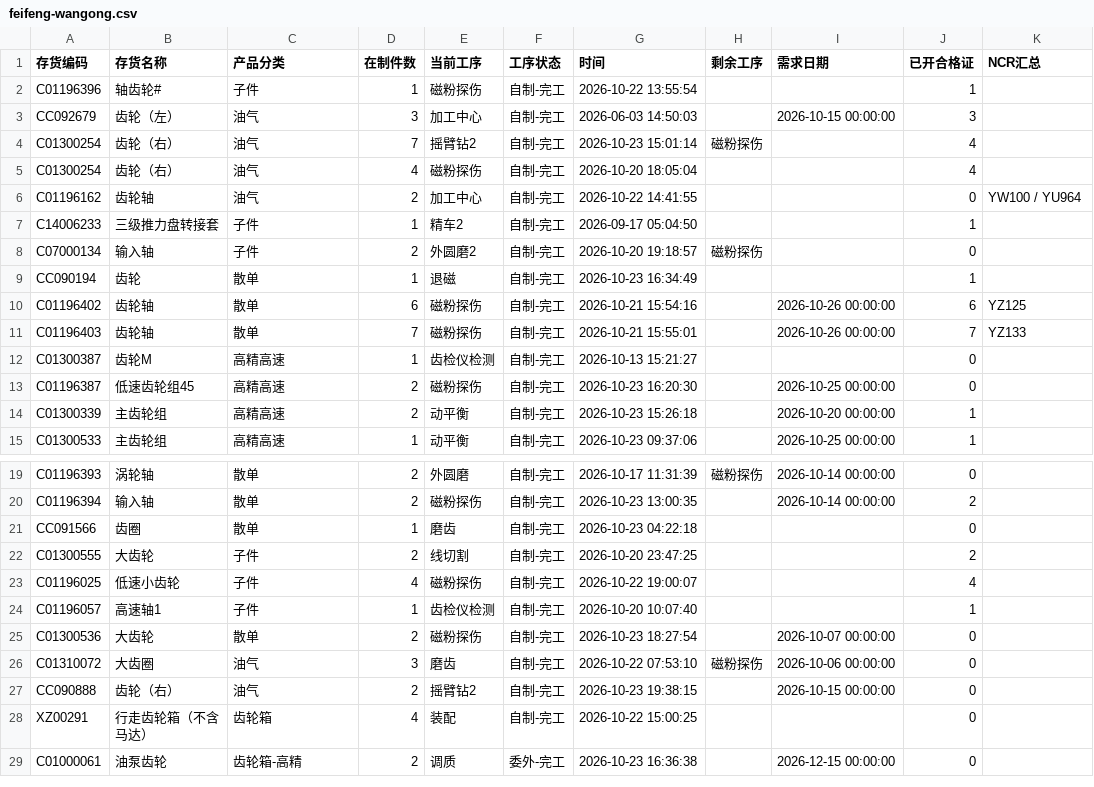
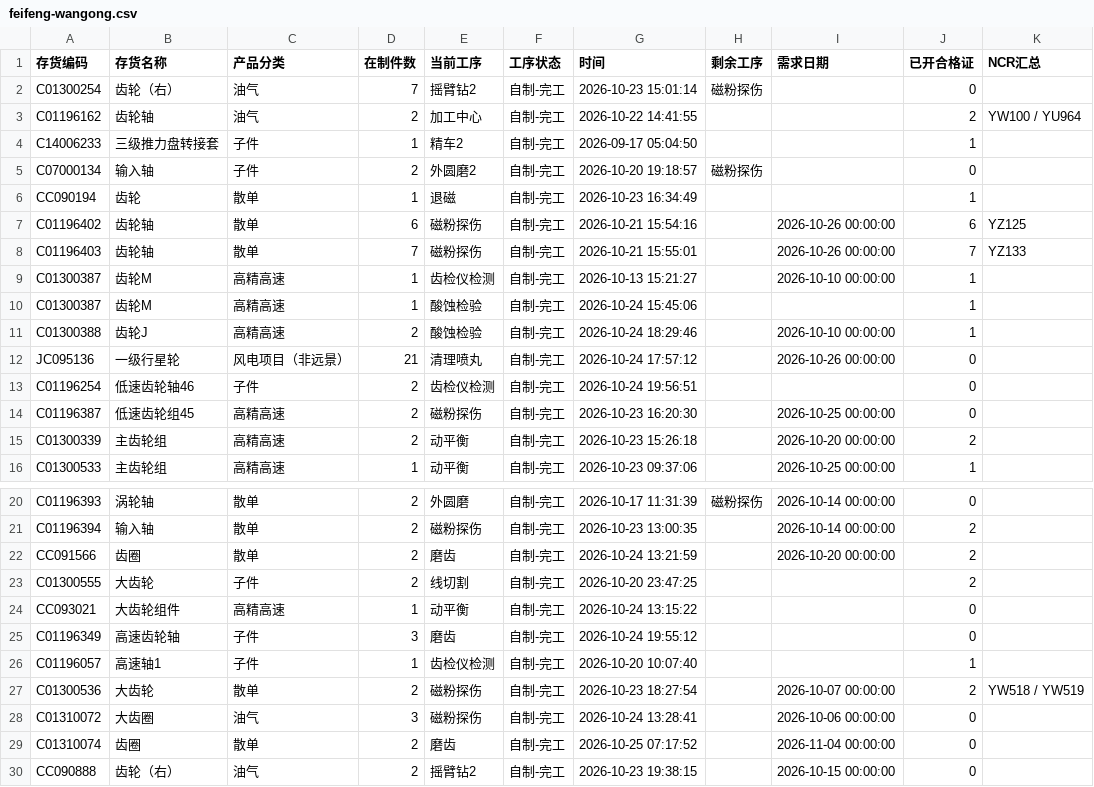
Before and after one commit to ZhanghaoWorkbuddy10/action-board, a CSV file: feifeng-wangong.csv, drawn as a sheet; only a part is shown, gaps mark what is left out; the shorter side is filled out with more unchanged rows.

Commit message:
Update feifeng-wangong-csv 2026-10-25 08:52

```diff
--- a/feifeng-wangong.csv
+++ b/feifeng-wangong.csv
@@ -1,7 +1,4 @@
 存货编码,存货名称,产品分类,在制件数,当前工序,工序状态,时间,剩余工序,需求日期,已开合格证,NCR汇总
-C01196396,轴齿轮#,子件,1,磁粉探伤,自制-完工,2026-10-22 13:55:54,,,1,
-CC092679,齿轮（左）,油气,3,加工中心,自制-完工,2026-06-03 14:50:03,,2026-10-15 00:00:00,3,
-C01300254,齿轮（右）,油气,7,摇臂钻2,自制-完工,2026-10-23 15:01:14,磁粉探伤,,4,
-C01300254,齿轮（右）,油气,4,磁粉探伤,自制-完工,2026-10-20 18:05:04,,,4,
-C01196162,齿轮轴,油气,2,加工中心,自制-完工,2026-10-22 14:41:55,,,0,YW100 / YU964
+C01300254,齿轮（右）,油气,7,摇臂钻2,自制-完工,2026-10-23 15:01:14,磁粉探伤,,0,
+C01196162,齿轮轴,油气,2,加工中心,自制-完工,2026-10-22 14:41:55,,,2,YW100 / YU964
 C14006233,三级推力盘转接套,子件,1,精车2,自制-完工,2026-09-17 05:04:50,,,1,
@@ -11,5 +8,9 @@ C01196402,齿轮轴,散单,6,磁粉探伤,自制-完工,2026-10-21 15:54:16,,202
 C01196403,齿轮轴,散单,7,磁粉探伤,自制-完工,2026-10-21 15:55:01,,2026-10-26 00:00:00,7,YZ133
-C01300387,齿轮M,高精高速,1,齿检仪检测,自制-完工,2026-10-13 15:21:27,,,0,
+C01300387,齿轮M,高精高速,1,齿检仪检测,自制-完工,2026-10-13 15:21:27,,2026-10-10 00:00:00,1,
+C01300387,齿轮M,高精高速,1,酸蚀检验,自制-完工,2026-10-24 15:45:06,,,1,
+C01300388,齿轮J,高精高速,2,酸蚀检验,自制-完工,2026-10-24 18:29:46,,2026-10-10 00:00:00,1,
+JC095136,一级行星轮,风电项目（非远景）,21,清理喷丸,自制-完工,2026-10-24 17:57:12,,2026-10-26 00:00:00,0,
+C01196254,低速齿轮轴46,子件,2,齿检仪检测,自制-完工,2026-10-24 19:56:51,,,0,
 C01196387,低速齿轮组45,高精高速,2,磁粉探伤,自制-完工,2026-10-23 16:20:30,,2026-10-25 00:00:00,0,
-C01300339,主齿轮组,高精高速,2,动平衡,自制-完工,2026-10-23 15:26:18,,2026-10-20 00:00:00,1,
+C01300339,主齿轮组,高精高速,2,动平衡,自制-完工,2026-10-23 15:26:18,,2026-10-20 00:00:00,2,
 C01300533,主齿轮组,高精高速,1,动平衡,自制-完工,2026-10-23 09:37:06,,2026-10-25 00:00:00,1,
@@ -20,8 +21,10 @@ C01196393,涡轮轴,散单,2,外圆磨,自制-完工,2026-10-17 11:31:39,磁粉
 C01196394,输入轴,散单,2,磁粉探伤,自制-完工,2026-10-23 13:00:35,,2026-10-14 00:00:00,2,
-CC091566,齿圈,散单,1,磨齿,自制-完工,2026-10-23 04:22:18,,,0,
+CC091566,齿圈,散单,2,磨齿,自制-完工,2026-10-24 13:21:59,,2026-10-20 00:00:00,2,
 C01300555,大齿轮,子件,2,线切割,自制-完工,2026-10-20 23:47:25,,,2,
-C01196025,低速小齿轮,子件,4,磁粉探伤,自制-完工,2026-10-22 19:00:07,,,4,
+CC093021,大齿轮组件,高精高速,1,动平衡,自制-完工,2026-10-24 13:15:22,,,0,
+C01196349,高速齿轮轴,子件,3,磨齿,自制-完工,2026-10-24 19:55:12,,,0,
 C01196057,高速轴1,子件,1,齿检仪检测,自制-完工,2026-10-20 10:07:40,,,1,
-C01300536,大齿轮,散单,2,磁粉探伤,自制-完工,2026-10-23 18:27:54,,2026-10-07 00:00:00,0,
-C01310072,大齿圈,油气,3,磨齿,自制-完工,2026-10-22 07:53:10,磁粉探伤,2026-10-06 00:00:00,0,
+C01300536,大齿轮,散单,2,磁粉探伤,自制-完工,2026-10-23 18:27:54,,2026-10-07 00:00:00,2,YW518 / YW519
+C01310072,大齿圈,油气,3,磁粉探伤,自制-完工,2026-10-24 13:28:41,,2026-10-06 00:00:00,0,
+C01310074,齿圈,散单,2,磨齿,自制-完工,2026-10-25 07:17:52,,2026-11-04 00:00:00,0,
 CC090888,齿轮（右）,油气,2,摇臂钻2,自制-完工,2026-10-23 19:38:15,,2026-10-15 00:00:00,0,
```
